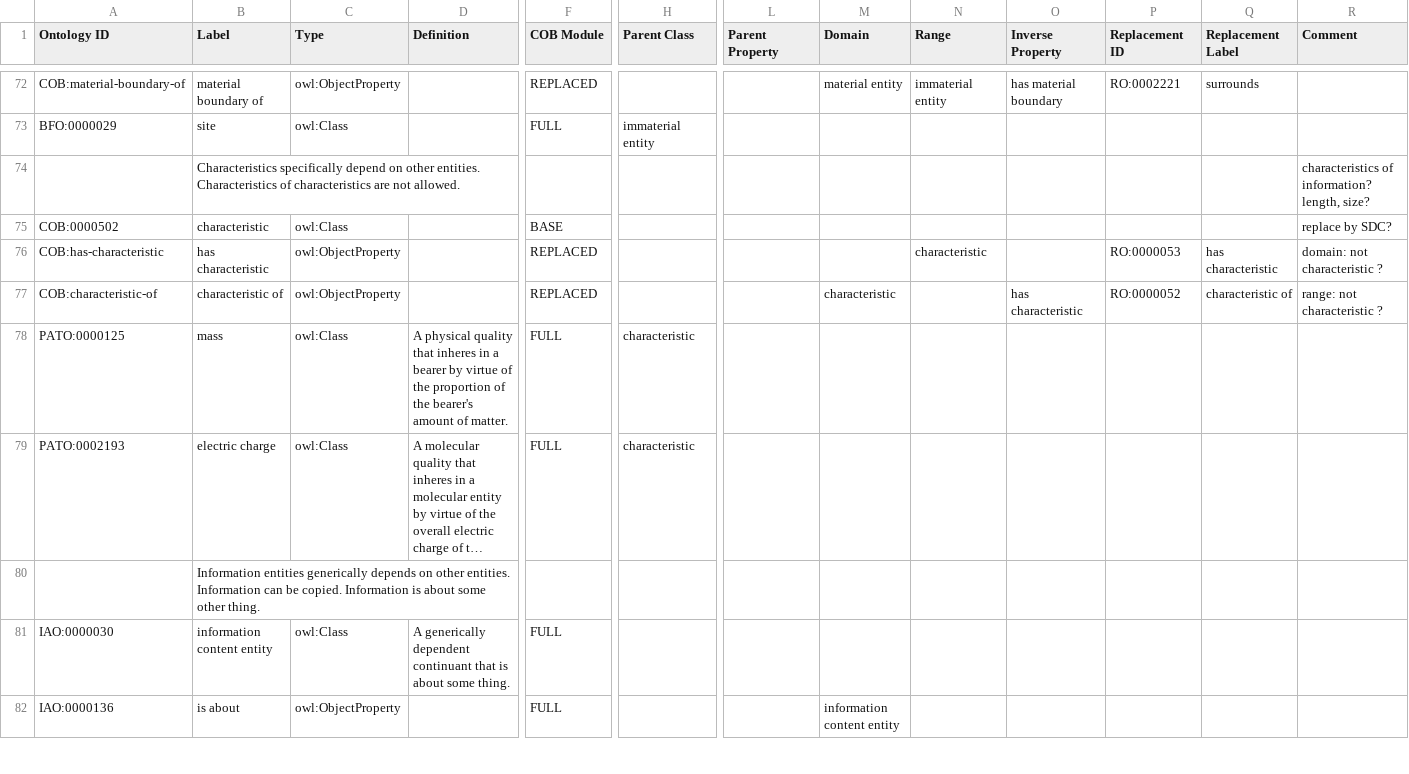
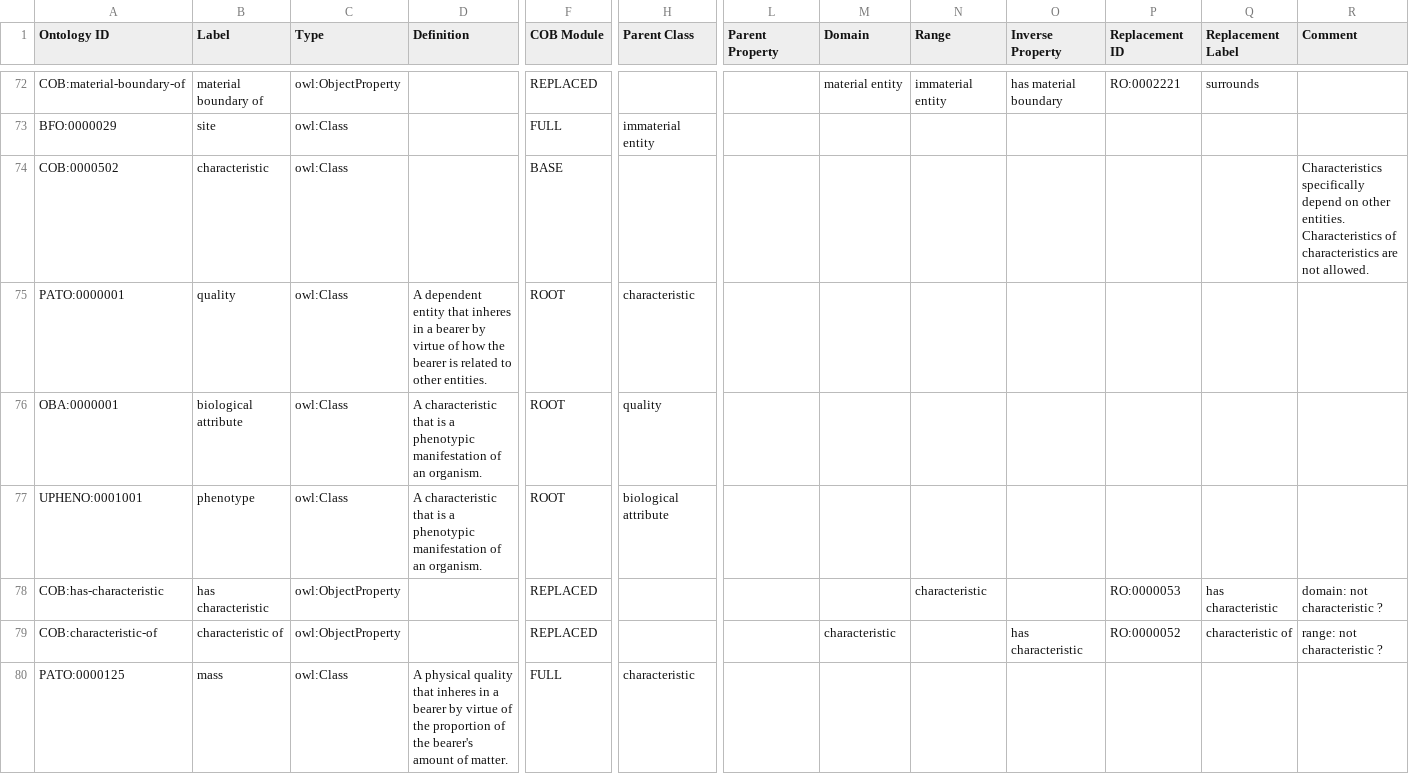
Before and after one commit to OBOFoundry/COB, a TSV file: src/ontology/cob-edit.tsv, drawn as a sheet; only a part is shown, gaps mark what is left out; the shorter side is filled out with more unchanged rows; long unchanged cells end in …; removed rows and columns are numbered as before the commit, all else as after; rows hold the shown columns only; the diff names each change by its address in the sheet, - before the commit and + after, or states it on an @@ line.

Commit message:
Add new phenotype / attribute / quality draft

```diff
--- a/src/ontology/cob-edit.tsv
+++ b/src/ontology/cob-edit.tsv
-row 74:  | Characteristics specifically depend on other entities. Characteristics of characteristics are not allowed. |  |  |  |  |  |  |  |  |  |  | characteristics of information? length, size?
-R74 (Comment): replace by SDC?
+R74 (Comment): Characteristics specifically depend on other entities. Characteristics of characteristics are not allowed.
+row 75: PATO:0000001 | quality | owl:Class | A dependent entity that inheres in a bearer by virtue of how the bearer is related to other entities. | ROOT | characteristic
+row 76: OBA:0000001 | biological attribute | owl:Class | A characteristic that is a phenotypic manifestation of an organism. | ROOT | quality
+row 77: UPHENO:0001001 | phenotype | owl:Class | A characteristic that is a phenotypic manifestation of an organism. | ROOT | biological attribute
```
